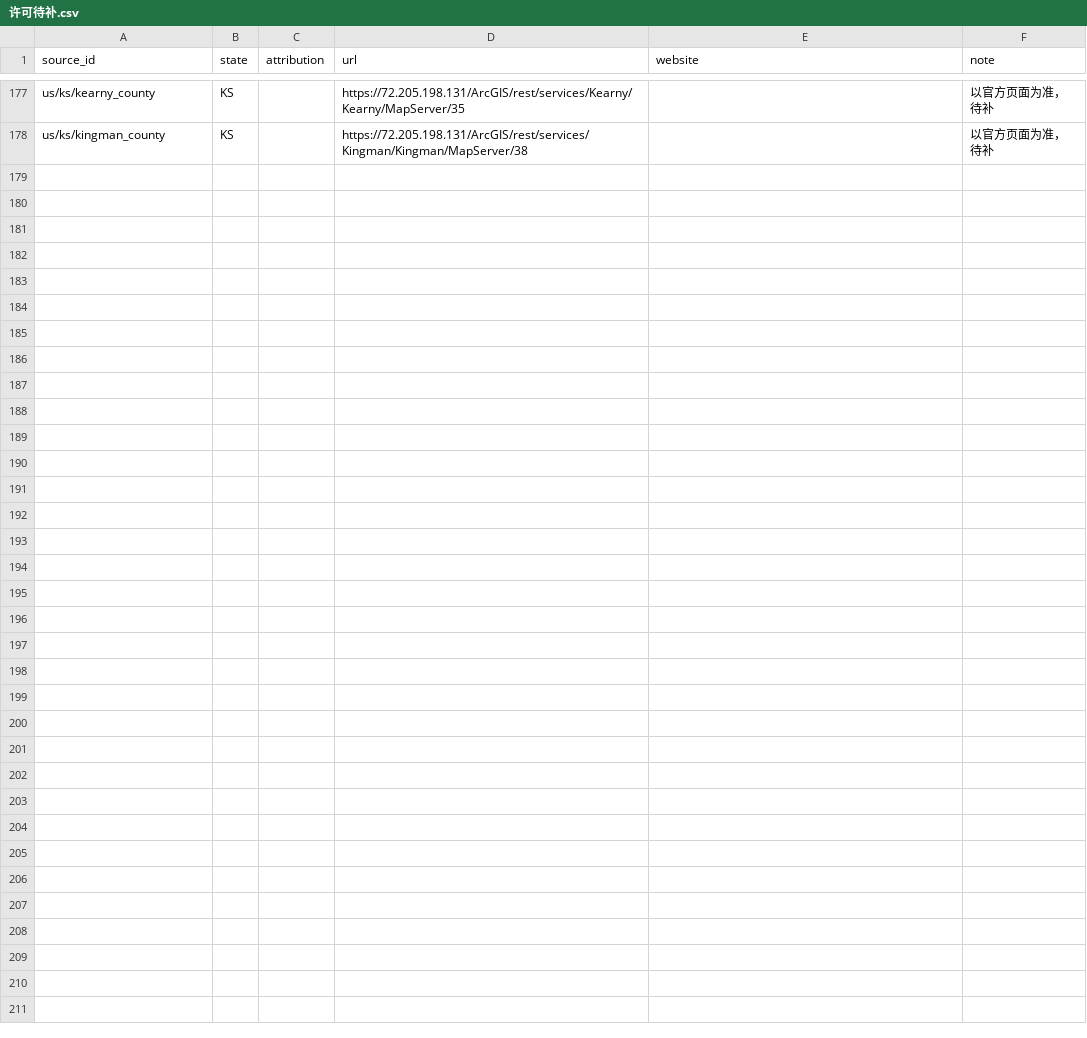
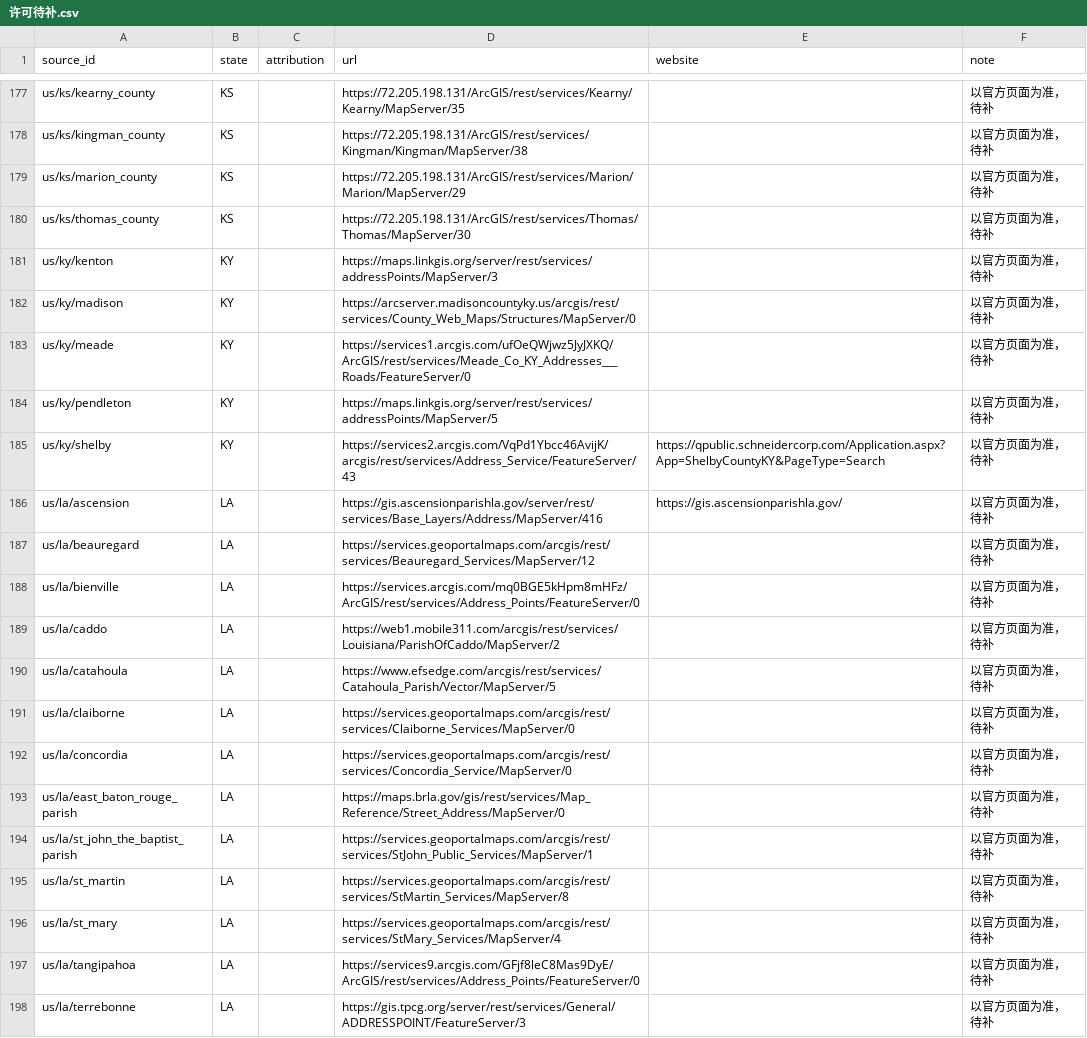
Before and after one commit to ip9988001/World-Map-Data, a CSV file: data/许可待补.csv, drawn as a sheet; only a part is shown, gaps mark what is left out; the diff names each change by its address in the sheet, - before the commit and + after, or states it on an @@ line.

```diff
--- a/data/许可待补.csv
+++ b/data/许可待补.csv
+row 179: us/ks/marion_county | KS |  | https://72.205.198.131/ArcGIS/rest/services/Marion/Marion/MapServer/29 |  | 以官方页面为准，待补
+row 180: us/ks/thomas_county | KS |  | https://72.205.198.131/ArcGIS/rest/services/Thomas/Thomas/MapServer/30 |  | 以官方页面为准，待补
+row 181: us/ky/kenton | KY |  | https://maps.linkgis.org/server/rest/services/addressPoints/MapServer/3 |  | 以官方页面为准，待补
+row 182: us/ky/madison | KY |  | https://arcserver.madisoncountyky.us/arcgis/rest/services/County_Web_Maps/Structures/MapServer/0 |  | 以官方页面为准，待补
+row 183: us/ky/meade | KY |  | https://services1.arcgis.com/ufOeQWjwz5JyJXKQ/ArcGIS/rest/services/Meade_Co_KY_Addresses___Roads/FeatureServer/0 |  | 以官方页面为准，待补
+row 184: us/ky/pendleton | KY |  | https://maps.linkgis.org/server/rest/services/addressPoints/MapServer/5 |  | 以官方页面为准，待补
+row 185: us/ky/shelby | KY |  | https://services2.arcgis.com/VqPd1Ybcc46AvijK/arcgis/rest/services/Address_Service/FeatureServer/43 | https://qpublic.schneidercorp.com/Application.aspx?App=ShelbyCountyKY&PageType=Search | 以官方页面为准，待补
+row 186: us/la/ascension | LA |  | https://gis.ascensionparishla.gov/server/rest/services/Base_Layers/Address/MapServer/416 | https://gis.ascensionparishla.gov/ | 以官方页面为准，待补
+row 187: us/la/beauregard | LA |  | https://services.geoportalmaps.com/arcgis/rest/services/Beauregard_Services/MapServer/12 |  | 以官方页面为准，待补
+row 188: us/la/bienville | LA |  | https://services.arcgis.com/mq0BGE5kHpm8mHFz/ArcGIS/rest/services/Address_Points/FeatureServer/0 |  | 以官方页面为准，待补
+row 189: us/la/caddo | LA |  | https://web1.mobile311.com/arcgis/rest/services/Louisiana/ParishOfCaddo/MapServer/2 |  | 以官方页面为准，待补
+row 190: us/la/catahoula | LA |  | https://www.efsedge.com/arcgis/rest/services/Catahoula_Parish/Vector/MapServer/5 |  | 以官方页面为准，待补
+row 191: us/la/claiborne | LA |  | https://services.geoportalmaps.com/arcgis/rest/services/Claiborne_Services/MapServer/0 |  | 以官方页面为准，待补
+row 192: us/la/concordia | LA |  | https://services.geoportalmaps.com/arcgis/rest/services/Concordia_Service/MapServer/0 |  | 以官方页面为准，待补
+row 193: us/la/east_baton_rouge_parish | LA |  | https://maps.brla.gov/gis/rest/services/Map_Reference/Street_Address/MapServer/0 |  | 以官方页面为准，待补
+row 194: us/la/st_john_the_baptist_parish | LA |  | https://services.geoportalmaps.com/arcgis/rest/services/StJohn_Public_Services/MapServer/1 |  | 以官方页面为准，待补
+row 195: us/la/st_martin | LA |  | https://services.geoportalmaps.com/arcgis/rest/services/StMartin_Services/MapServer/8 |  | 以官方页面为准，待补
+row 196: us/la/st_mary | LA |  | https://services.geoportalmaps.com/arcgis/rest/services/StMary_Services/MapServer/4 |  | 以官方页面为准，待补
+row 197: us/la/tangipahoa | LA |  | https://services9.arcgis.com/GFjf8leC8Mas9DyE/ArcGIS/rest/services/Address_Points/FeatureServer/0 |  | 以官方页面为准，待补
+row 198: us/la/terrebonne | LA |  | https://gis.tpcg.org/server/rest/services/General/ADDRESSPOINT/FeatureServer/3 |  | 以官方页面为准，待补
```
Also changed, not shown: data/预检汇总.csv, 20 other files.
